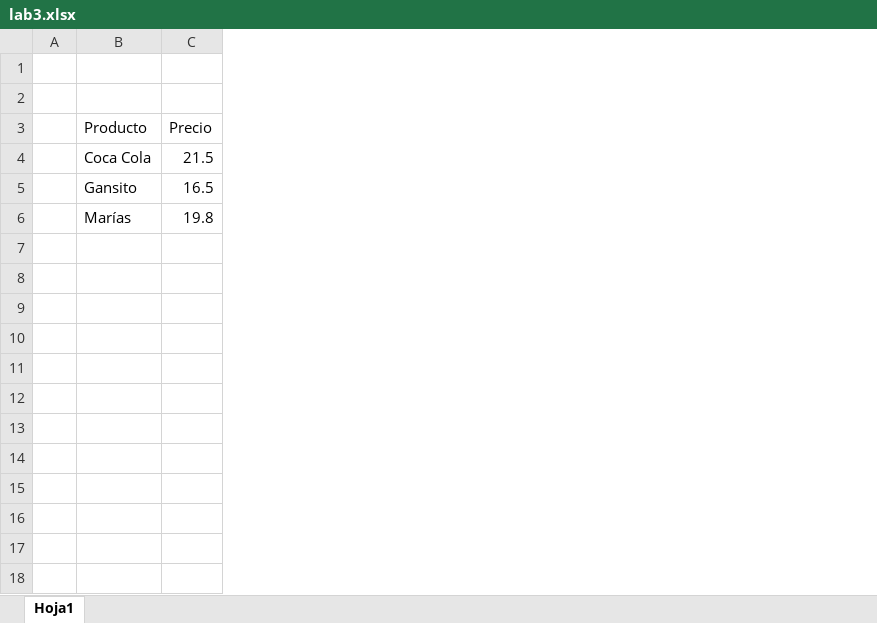
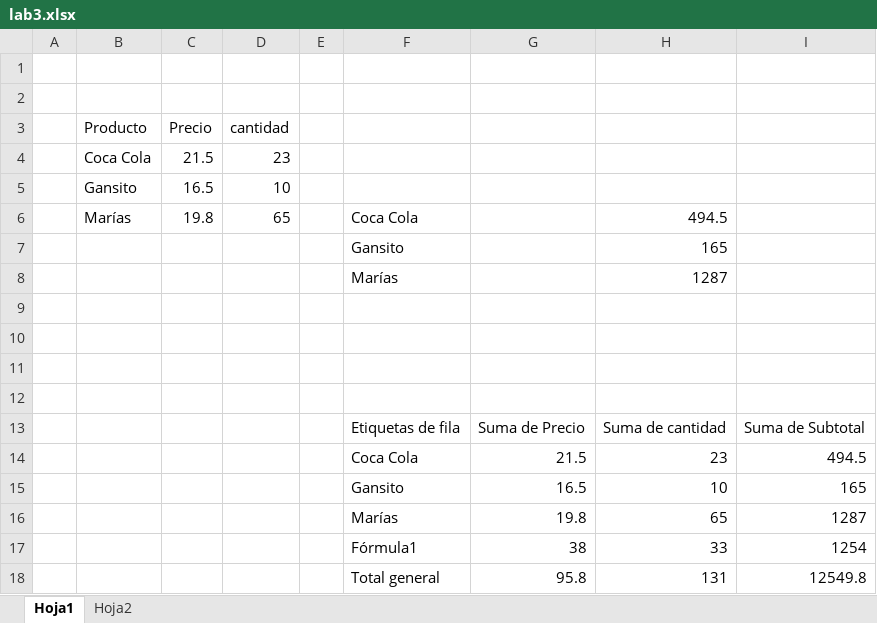
Before and after one commit to dragonnomada/belatrix-excel-agosto-2025, an Excel workbook: laboratorio/lab3.xlsx, sheet Hoja1, drawn as a sheet; values as stored, in another font and other column widths than the file's, no borders; table styles not drawn; the diff names each change by its address in the sheet, - before the commit and + after, or states it on an @@ line.

```diff
--- a/laboratorio/lab3.xlsx (sheet Hoja1)
+++ b/laboratorio/lab3.xlsx (sheet Hoja1)
+sheet tab: Hoja2
+column D (cantidad), rows 4-6: 23 | 10 | 65
+column E, empty
+column F, row 6: Coca Cola
+column G, empty
+column H, row 6: 494.5
+column I, empty
+row 7:  |  |  |  |  | Gansito |  | 165
+row 8:  |  |  |  |  | Marías |  | 1287
+row 9: (empty)
+row 10: (empty)
+row 11: (empty)
+row 12: (empty)
+row 13:  |  |  |  |  | Etiquetas de fila | Suma de Precio | Suma de cantidad | Suma de Subtotal
+row 14:  |  |  |  |  | Coca Cola | 21.5 | 23 | 494.5
+row 15:  |  |  |  |  | Gansito | 16.5 | 10 | 165
+row 16:  |  |  |  |  | Marías | 19.8 | 65 | 1287
+row 17:  |  |  |  |  | Fórmula1 | 38 | 33 | 1254
+row 18:  |  |  |  |  | Total general | 95.8 | 131 | 12549.8
```
Also changed, not shown: 3 other files.
